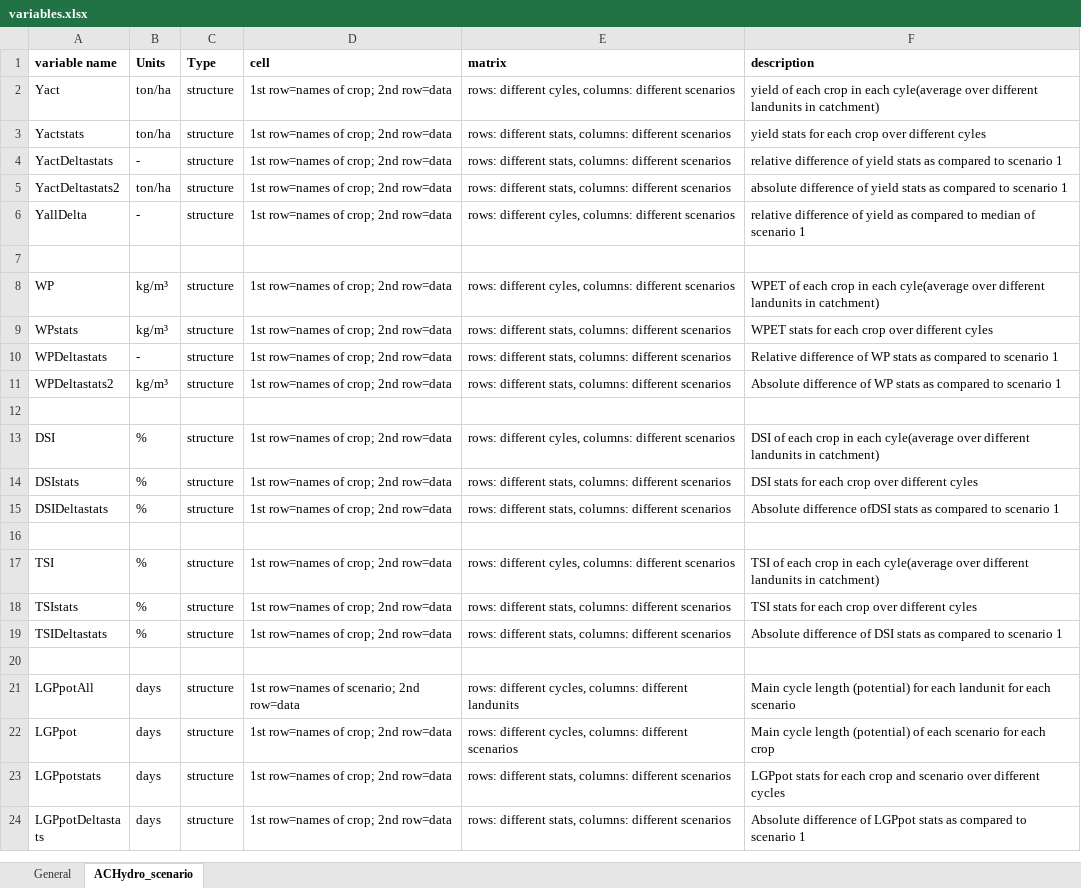
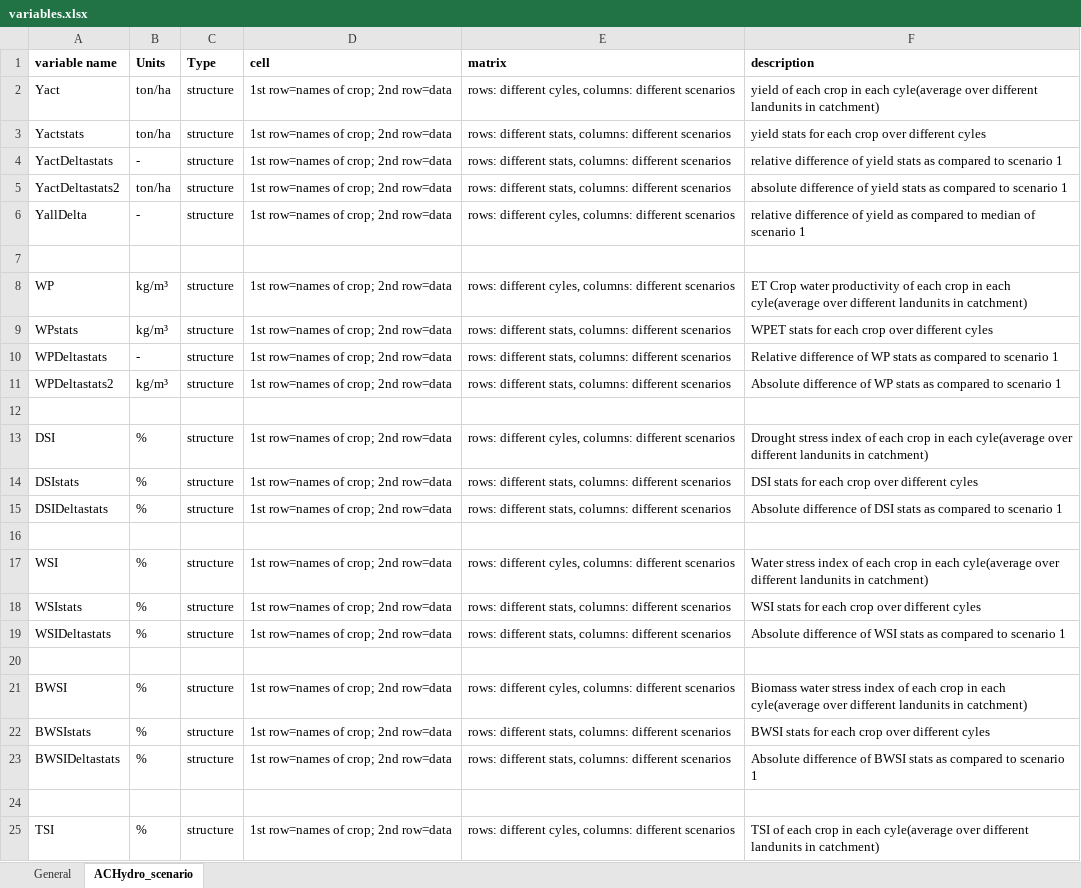
Before and after one commit to HanneVG/AquaCrop-Hydro, an Excel workbook: Information/variables.xlsx, sheet ACHydro_scenario, drawn as a sheet; only a part is shown; the shorter side is filled out with more unchanged rows; values as stored, in another font and other column widths than the file's, no borders; the diff names each change by its address in the sheet, - before the commit and + after, or states it on an @@ line.

Commit message:
update water stress indicatoren en figures
Water stress indicators were added to the analysis
extra figure showing Y and WPET response was added for publication
purpose
Manual was updated

```diff
--- a/Information/variables.xlsx (sheet ACHydro_scenario)
+++ b/Information/variables.xlsx (sheet ACHydro_scenario)
-F8 (description): WPET of each…
+F8 (description): ET Crop water productivity of each…
-F13 (description): DSI of each…
+F13 (description): Drought stress index of each…
-F15 (description): Absolute difference ofDSI stats as…
+F15 (description): Absolute difference of DSI stats as…
+row 16: (empty)
+row 17: WSI | % | structure | 1st row=names of crop; 2nd row=data | rows: different cyles, columns: different scenarios | Water stress index of each crop in each cyle(average over different landunits in catchment)
+row 18: WSIstats | % | structure | 1st row=names of crop; 2nd row=data | rows: different stats, columns: different scenarios | WSI stats for each crop over different cyles
+row 19: WSIDeltastats | % | structure | 1st row=names of crop; 2nd row=data | rows: different stats, columns: different scenarios | Absolute difference of WSI stats as compared to scenario 1
+row 20: (empty)
+row 21: BWSI | % | structure | 1st row=names of crop; 2nd row=data | rows: different cyles, columns: different scenarios | Biomass water stress index of each crop in each cyle(average over different landunits in catchment)
+row 22: BWSIstats | % | structure | 1st row=names of crop; 2nd row=data | rows: different stats, columns: different scenarios | BWSI stats for each crop over different cyles
+row 23: BWSIDeltastats | % | structure | 1st row=names of crop; 2nd row=data | rows: different stats, columns: different scenarios | Absolute difference of BWSI stats as compared to scenario 1
```
Also changed, not shown: 4 other files.
